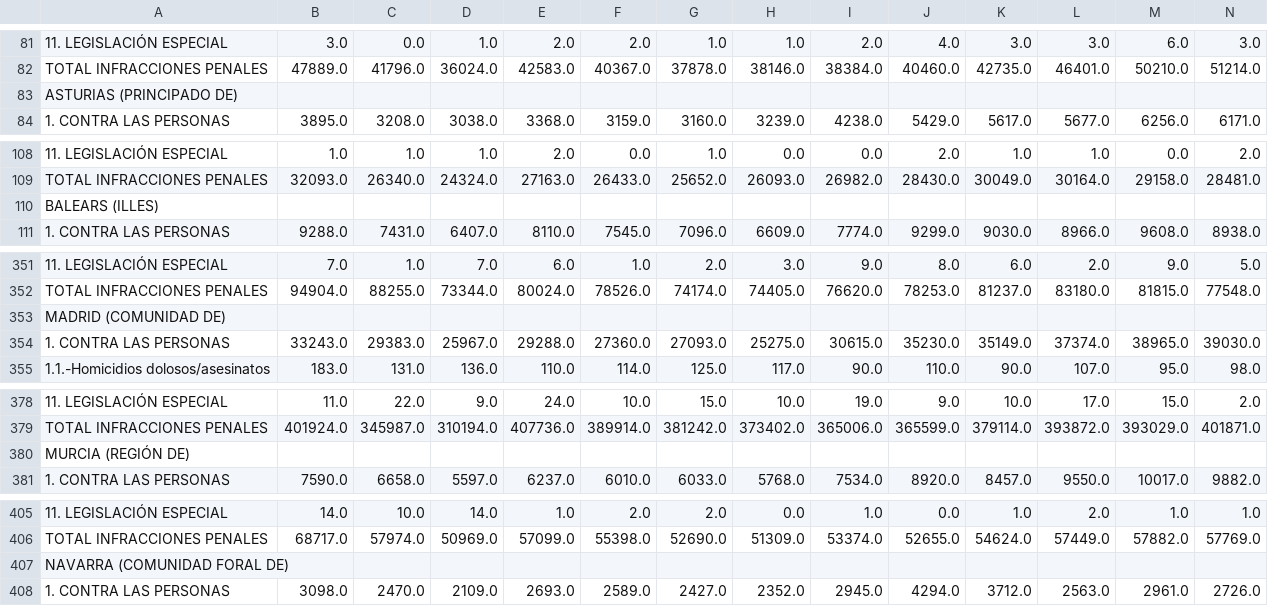
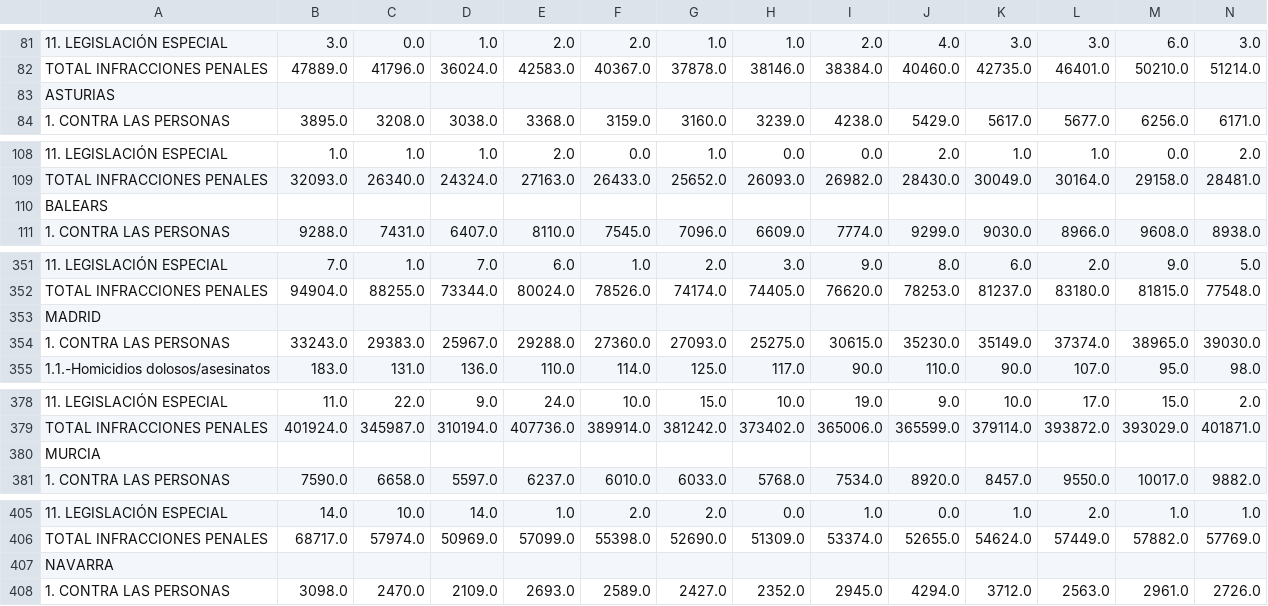
Before and after one commit to R-BarretoG/TFG, a CSV file: hechos_conocidos.csv, drawn as a sheet; only a part is shown, gaps mark what is left out; the diff covers the shown part only; the diff names each change by its address in the sheet, - before the commit and + after, or states it on an @@ line.

Commit message:
Update hechos_conocidos.csv

```diff
--- a/hechos_conocidos.csv
+++ b/hechos_conocidos.csv
-A83: ASTURIAS (PRINCIPADO DE)
+A83: ASTURIAS
-A110: BALEARS (ILLES)
+A110: BALEARS
-A353: MADRID (COMUNIDAD DE)
+A353: MADRID
-A380: MURCIA (REGIÓN DE)
+A380: MURCIA
-A407: NAVARRA (COMUNIDAD FORAL DE)
+A407: NAVARRA
```
Also changed, not shown: 3 edited cells elsewhere in this file.
